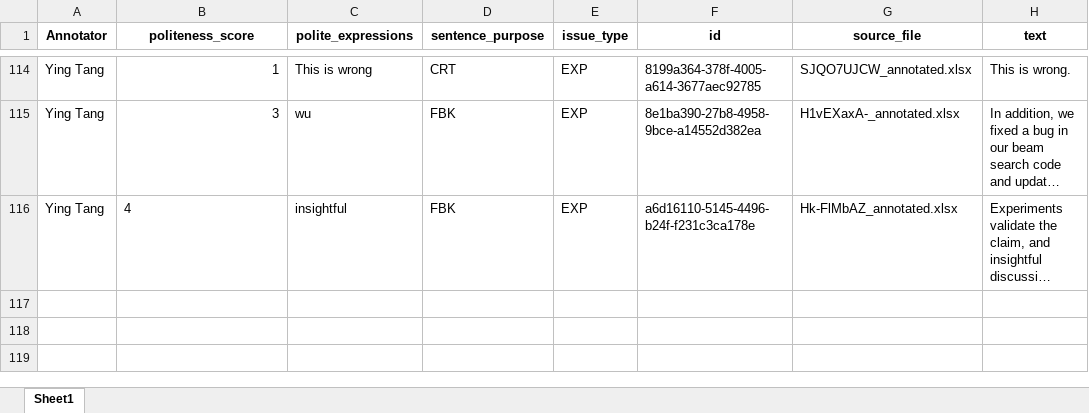
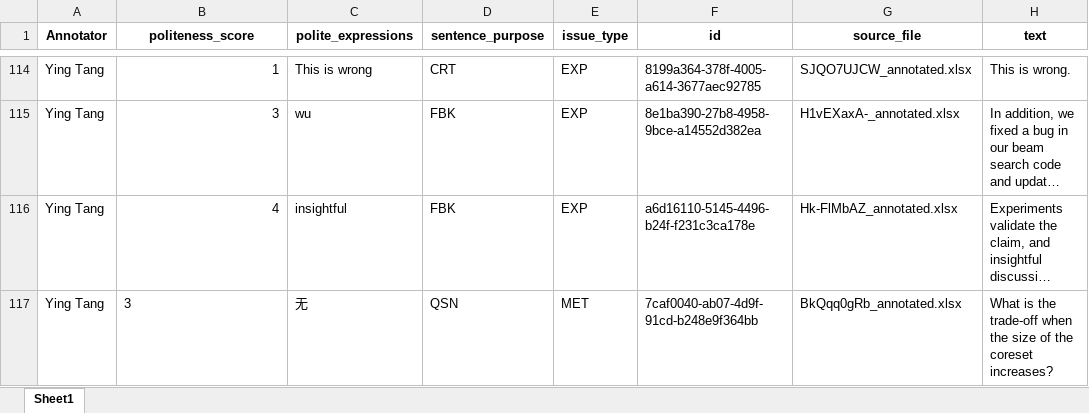
Before and after one commit to pariskang/CMLM-WangShuhe, an Excel workbook: annotations/Ying Tang_20240726_024005.xlsx, sheet Sheet1, drawn as a sheet; only a part is shown, gaps mark what is left out; long unchanged cells end in …; values as stored, in another font and other column widths than the file's, no borders; the diff names each change by its address in the sheet, - before the commit and + after, or states it on an @@ line.

Commit message:
Update annotations for Ying Tang

```diff
--- a/annotations/Ying Tang_20240726_024005.xlsx (sheet Sheet1)
+++ b/annotations/Ying Tang_20240726_024005.xlsx (sheet Sheet1)
-B116 alignment: left
+B116 alignment: right
+row 117: Ying Tang | 3 | 无 | QSN | MET | 7caf0040-ab07-4d9f-91cd-b248e9f364bb | BkQqq0gRb_annotated.xlsx | What is the trade-off when the size of the coreset increases?
```
